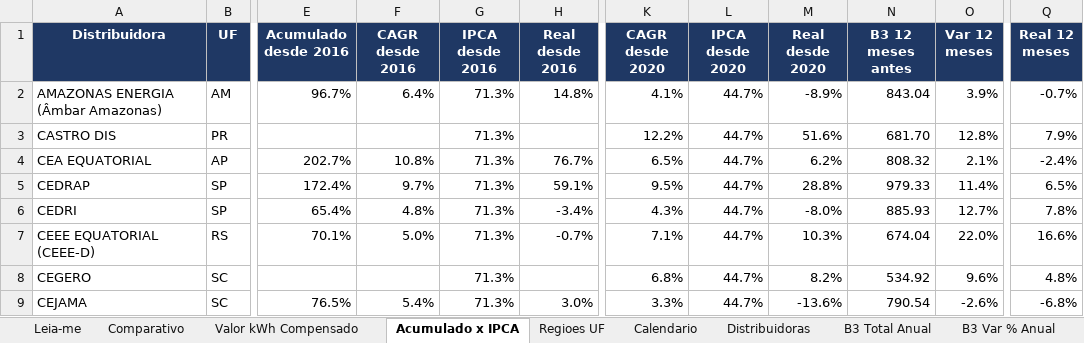
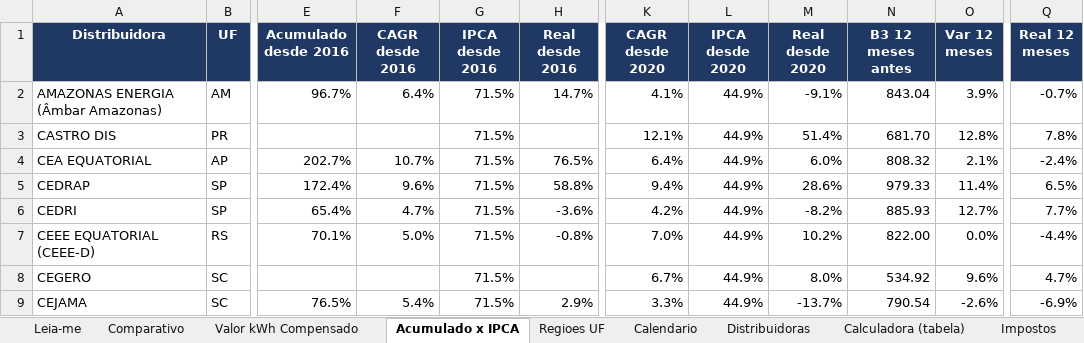
Before and after one commit to lucascastro1412/monitor-tarifas-aneel, an Excel workbook: Painel_Tarifas_ANEEL.xlsx, sheet Acumulado x IPCA, drawn as a sheet; only a part is shown, gaps mark what is left out; values as stored, in another font and other column widths than the file's, no borders; the diff covers the shown part only; the diff names each change by its address in the sheet, - before the commit and + after, or states it on an @@ line.

```diff
--- a/Painel_Tarifas_ANEEL.xlsx (sheet Acumulado x IPCA)
+++ b/Painel_Tarifas_ANEEL.xlsx (sheet Acumulado x IPCA)
+sheet tab: Calculadora (tabela)
+sheet tab: Impostos
-G2:G9 (IPCA desde 2016): 71.3%
+G2:G9 (IPCA desde 2016): 71.5%
-H2 (Real desde 2016): 14.8%
+H2 (Real desde 2016): 14.7%
-L2:L9 (IPCA desde 2020): 44.7%
+L2:L9 (IPCA desde 2020): 44.9%
-M2 (Real desde 2020): -8.9%
+M2 (Real desde 2020): -9.1%
-K3 (CAGR desde 2020): 12.2%
+K3 (CAGR desde 2020): 12.1%
-M3 (Real desde 2020): 51.6%
+M3 (Real desde 2020): 51.4%
-Q3 (Real 12 meses): 7.9%
+Q3 (Real 12 meses): 7.8%
-F4 (CAGR desde 2016): 10.8%
+F4 (CAGR desde 2016): 10.7%
-H4 (Real desde 2016): 76.7%
+H4 (Real desde 2016): 76.5%
-K4 (CAGR desde 2020): 6.5%
+K4 (CAGR desde 2020): 6.4%
-M4 (Real desde 2020): 6.2%
+M4 (Real desde 2020): 6.0%
-F5 (CAGR desde 2016): 9.7%
+F5 (CAGR desde 2016): 9.6%
-H5 (Real desde 2016): 59.1%
+H5 (Real desde 2016): 58.8%
-K5 (CAGR desde 2020): 9.5%
+K5 (CAGR desde 2020): 9.4%
-M5 (Real desde 2020): 28.8%
+M5 (Real desde 2020): 28.6%
-F6 (CAGR desde 2016): 4.8%
+F6 (CAGR desde 2016): 4.7%
-H6 (Real desde 2016): -3.4%
+H6 (Real desde 2016): -3.6%
-K6 (CAGR desde 2020): 4.3%
+K6 (CAGR desde 2020): 4.2%
-M6 (Real desde 2020): -8.0%
+M6 (Real desde 2020): -8.2%
-Q6 (Real 12 meses): 7.8%
+Q6 (Real 12 meses): 7.7%
-H7 (Real desde 2016): -0.7%
+H7 (Real desde 2016): -0.8%
-K7 (CAGR desde 2020): 7.1%
+K7 (CAGR desde 2020): 7.0%
-M7 (Real desde 2020): 10.3%
+M7 (Real desde 2020): 10.2%
-N7 (B3 12 meses antes): 674.04
+N7 (B3 12 meses antes): 822.00
-O7 (Var 12 meses): 22.0%
+O7 (Var 12 meses): 0.0%
-Q7 (Real 12 meses): 16.6%
+Q7 (Real 12 meses): -4.4%
-K8 (CAGR desde 2020): 6.8%
+K8 (CAGR desde 2020): 6.7%
-M8 (Real desde 2020): 8.2%
+M8 (Real desde 2020): 8.0%
-Q8 (Real 12 meses): 4.8%
+Q8 (Real 12 meses): 4.7%
-H9 (Real desde 2016): 3.0%
+H9 (Real desde 2016): 2.9%
-M9 (Real desde 2020): -13.6%
+M9 (Real desde 2020): -13.7%
-Q9 (Real 12 meses): -6.8%
+Q9 (Real 12 meses): -6.9%
```
Also changed, not shown: 477 edited cells elsewhere in this sheet, sheet Comparativo, sheet Regioes UF, sheet Leia-me, sheet Calendario, other sheet tabs, 3 other files.
